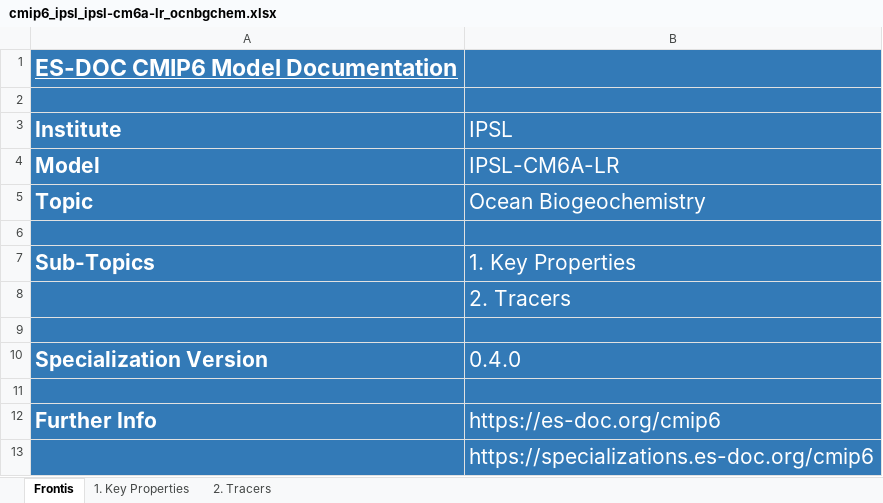
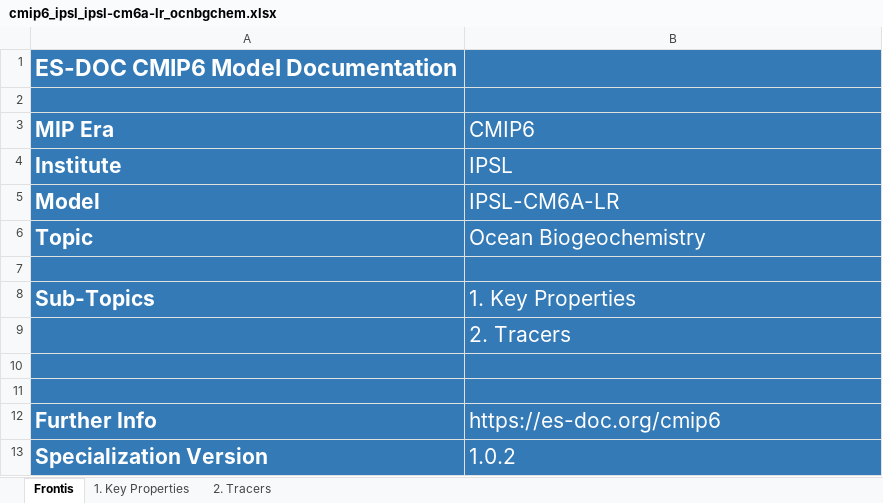
Before and after one commit to ES-DOC-INSTITUTIONAL/ipsl, an Excel workbook: cmip6/models/ipsl-cm6a-lr/cmip6_ipsl_ipsl-cm6a-lr_ocnbgchem.xlsx, sheet Frontis, drawn as a sheet; values as stored, in another font and other column widths than the file's, no borders; removed rows and columns are numbered as before the commit, all else as after; the diff names each change by its address in the sheet, - before the commit and + after, or states it on an @@ line.

```diff
--- a/cmip6/models/ipsl-cm6a-lr/cmip6_ipsl_ipsl-cm6a-lr_ocnbgchem.xlsx (sheet Frontis)
+++ b/cmip6/models/ipsl-cm6a-lr/cmip6_ipsl_ipsl-cm6a-lr_ocnbgchem.xlsx (sheet Frontis)
-A1 underline: on
+A1 underline: off
+row 3: MIP Era | CMIP6
-row 10: Specialization Version | 0.4.0
-row 13:  | https://specializations.es-doc.org/cmip6
+row 13: Specialization Version | 1.0.2
```
Also changed, not shown: sheet 1. Key Properties, sheet 2. Tracers, hidden cells, cmip6/models/ipsl-cm6a-lr/cmip6_ipsl_ipsl-cm6a-lr_atmos.xlsx, cmip6/models/ipsl-cm6a-lr/cmip6_ipsl_ipsl-cm6a-lr_land.xlsx, 23 other files.
